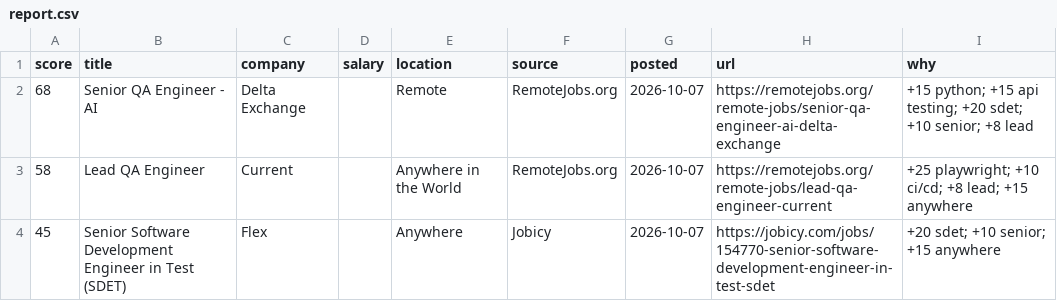
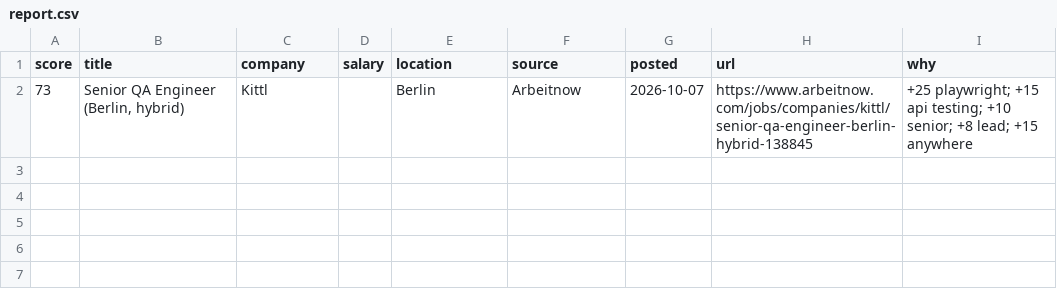
Before and after one commit to RusmirB/job-scraper, a CSV file: report.csv, drawn as a sheet.

```diff
--- a/report.csv
+++ b/report.csv
@@ -1,4 +1,2 @@
 score,title,company,salary,location,source,posted,url,why
-68,Senior QA Engineer - AI,Delta Exchange,,Remote,RemoteJobs.org,2026-10-07,https://remotejobs.org/remote-jobs/senior-qa-engineer-ai-delta-exchange,+15 python; +15 api testing; +20 sdet; +10 senior; +8 lead
-58,Lead QA Engineer,Current,,Anywhere in the World,RemoteJobs.org,2026-10-07,https://remotejobs.org/remote-jobs/lead-qa-engineer-current,+25 playwright; +10 ci/cd; +8 lead; +15 anywhere
-45,Senior Software Development Engineer in Test (SDET),Flex,,Anywhere,Jobicy,2026-10-07,https://jobicy.com/jobs/154770-senior-software-development-engineer-in-test-sdet,+20 sdet; +10 senior; +15 anywhere
+73,"Senior QA Engineer (Berlin, hybrid)",Kittl,,Berlin,Arbeitnow,2026-10-07,https://www.arbeitnow.com/jobs/companies/kittl/senior-qa-engineer-berlin-hybrid-138845,+25 playwright; +15 api testing; +10 senior; +8 lead; +15 anywhere
```
Also changed, not shown: 2 other files.
